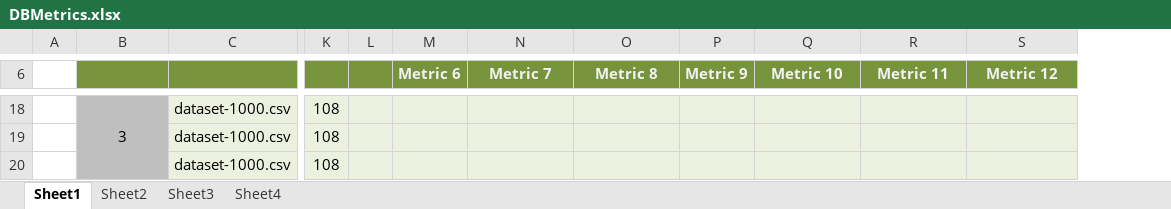
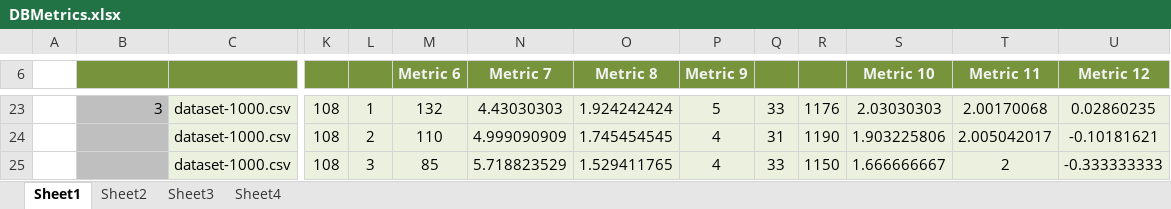
Before and after one commit to clezcano/Database-Generation-for-Itemset-Mining, an Excel workbook: DBMetrics.xlsx, sheet Sheet1, drawn as a sheet; only a part is shown, gaps mark what is left out; values as stored, in another font and other column widths than the file's, no borders; removed rows and columns are numbered as before the commit, all else as after; the diff covers the shown part only; the diff names each change by its address in the sheet, - before the commit and + after, or states it on an @@ line.

```diff
--- a/DBMetrics.xlsx (sheet Sheet1)
+++ b/DBMetrics.xlsx (sheet Sheet1)
+column Q, rows 23-25: 33 | 31 | 33
+column R, rows 23-25: 1176 | 1190 | 1150
-B23 alignment: center
+B23 alignment: right
-B18:B22 merged
-L23: (empty)
+L23: 1
-M23 (Metric 6): (empty)
+M23 (Metric 6): 132
-N23 (Metric 7): (empty)
+N23 (Metric 7): 4.43030303
-O23 (Metric 8): (empty)
+O23 (Metric 8): 1.924242424
-P23 (Metric 9): (empty)
+P23 (Metric 9): 5
-S23 (Metric 10): (empty)
+S23 (Metric 10): 2.03030303
-T23 (Metric 11): (empty)
+T23 (Metric 11): 2.00170068
-U23 (Metric 12): (empty)
+U23 (Metric 12): 0.02860235
-L24: (empty)
+L24: 2
-M24 (Metric 6): (empty)
+M24 (Metric 6): 110
-N24 (Metric 7): (empty)
+N24 (Metric 7): 4.999090909
-O24 (Metric 8): (empty)
+O24 (Metric 8): 1.745454545
-P24:P25 (Metric 9): (empty)
+P24:P25 (Metric 9): 4
-S24 (Metric 10): (empty)
+S24 (Metric 10): 1.903225806
-T24 (Metric 11): (empty)
+T24 (Metric 11): 2.005042017
-U24 (Metric 12): (empty)
+U24 (Metric 12): -0.10181621
-L25: (empty)
+L25: 3
-M25 (Metric 6): (empty)
+M25 (Metric 6): 85
-N25 (Metric 7): (empty)
+N25 (Metric 7): 5.718823529
-O25 (Metric 8): (empty)
+O25 (Metric 8): 1.529411765
-S25 (Metric 10): (empty)
+S25 (Metric 10): 1.666666667
-T25 (Metric 11): (empty)
+T25 (Metric 11): 2
-U25 (Metric 12): (empty)
+U25 (Metric 12): -0.333333333
```
Also changed, not shown: 14 added rows and 81 edited cells elsewhere in this sheet, charts or pictures, 1 other file.
